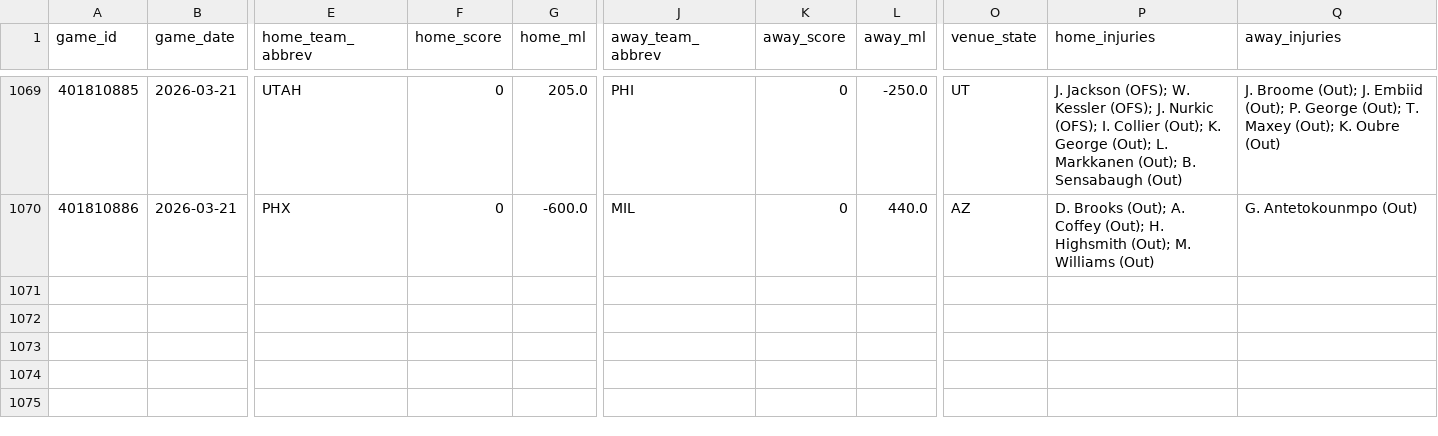
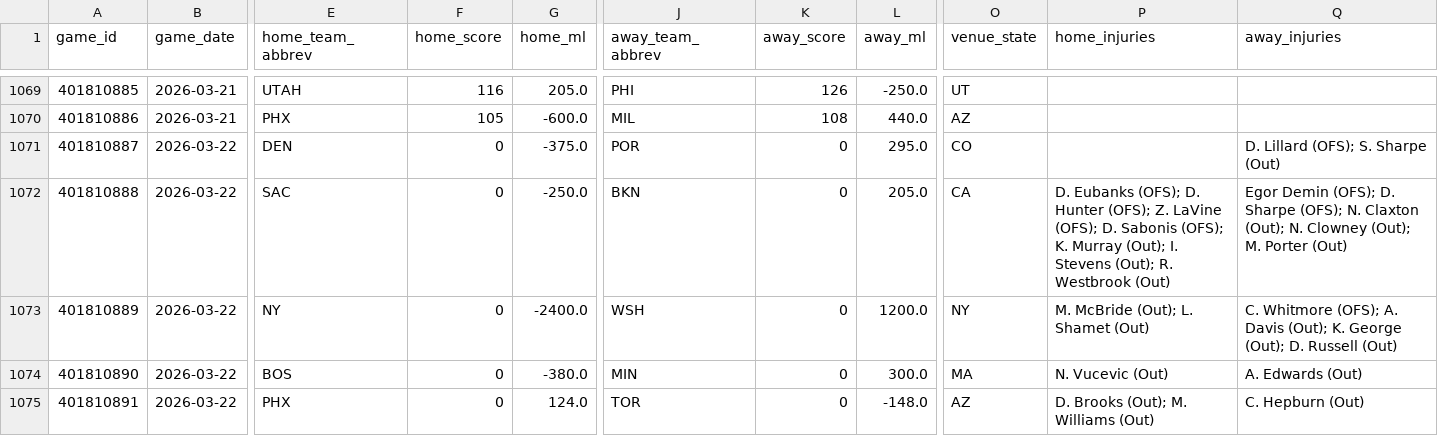
Before and after one commit to oliver-monday/NBAgent, a CSV file: data/nba_master.csv, drawn as a sheet; only a part is shown, gaps mark what is left out; rows hold the shown columns only; the diff covers the shown part only; the diff names each change by its address in the sheet, - before the commit and + after, or states it on an @@ line.

```diff
--- a/data/nba_master.csv
+++ b/data/nba_master.csv
-F1069 (home_score): 0
+F1069 (home_score): 116
-K1069 (away_score): 0
+K1069 (away_score): 126
-P1069 (home_injuries): J. Jackson (OFS); W. Kessler (OFS); J. Nurkic (OFS); I. Collier (Out); K. George (Out); L. Markkanen (Out); B. Sensabaugh (Out)
+P1069 (home_injuries): (empty)
-Q1069 (away_injuries): J. Broome (Out); J. Embiid (Out); P. George (Out); T. Maxey (Out); K. Oubre (Out)
+Q1069 (away_injuries): (empty)
-F1070 (home_score): 0
+F1070 (home_score): 105
-K1070 (away_score): 0
+K1070 (away_score): 108
-P1070 (home_injuries): D. Brooks (Out); A. Coffey (Out); H. Highsmith (Out); M. Williams (Out)
+P1070 (home_injuries): (empty)
-Q1070 (away_injuries): G. Antetokounmpo (Out)
+Q1070 (away_injuries): (empty)
+row 1071: 401810887 | 2026-03-22 | DEN | 0 | -375.0 | POR | 0 | 295.0 | CO |  | D. Lillard (OFS); S. Sharpe (Out)
+row 1072: 401810888 | 2026-03-22 | SAC | 0 | -250.0 | BKN | 0 | 205.0 | CA | D. Eubanks (OFS); D. Hunter (OFS); Z. LaVine (OFS); D. Sabonis (OFS); K. Murray (Out); I. Stevens (Out); R. Westbrook (Out) | Egor Demin (OFS); D. Sharpe (OFS); N. Claxton (Out); N. Clowney (Out); M. Porter (Out)
+row 1073: 401810889 | 2026-03-22 | NY | 0 | -2400.0 | WSH | 0 | 1200.0 | NY | M. McBride (Out); L. Shamet (Out) | C. Whitmore (OFS); A. Davis (Out); K. George (Out); D. Russell (Out)
+row 1074: 401810890 | 2026-03-22 | BOS | 0 | -380.0 | MIN | 0 | 300.0 | MA | N. Vucevic (Out) | A. Edwards (Out)
+row 1075: 401810891 | 2026-03-22 | PHX | 0 | 124.0 | TOR | 0 | -148.0 | AZ | D. Brooks (Out); M. Williams (Out) | C. Hepburn (Out)
```
Also changed, not shown: 31 edited cells elsewhere in this file, data/player_dim.csv, data/team_game_log.csv, 2 other files.
